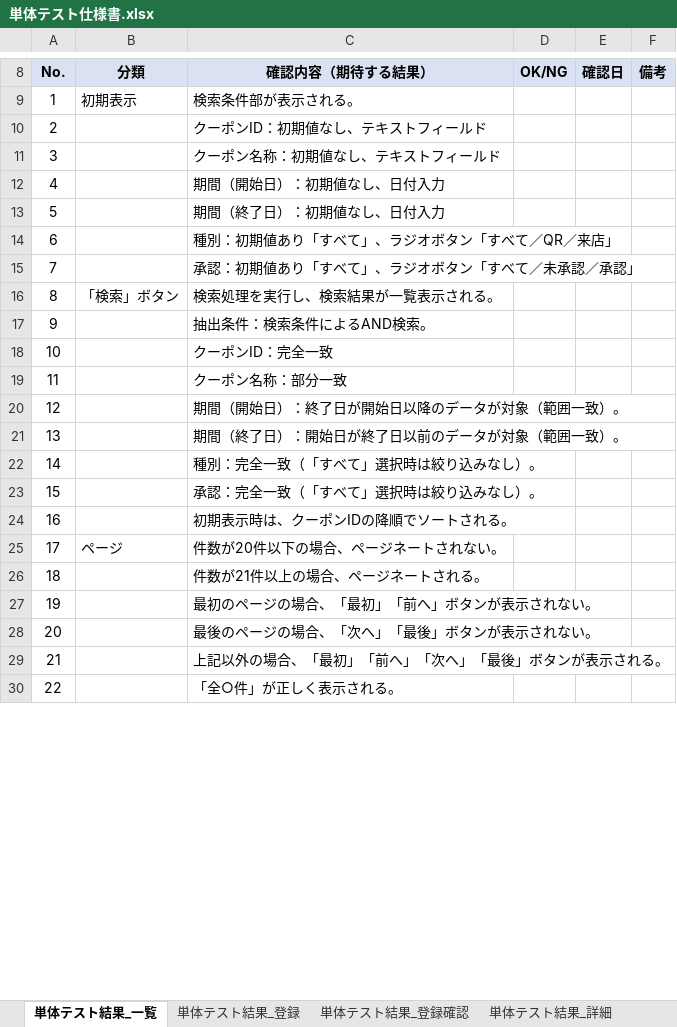
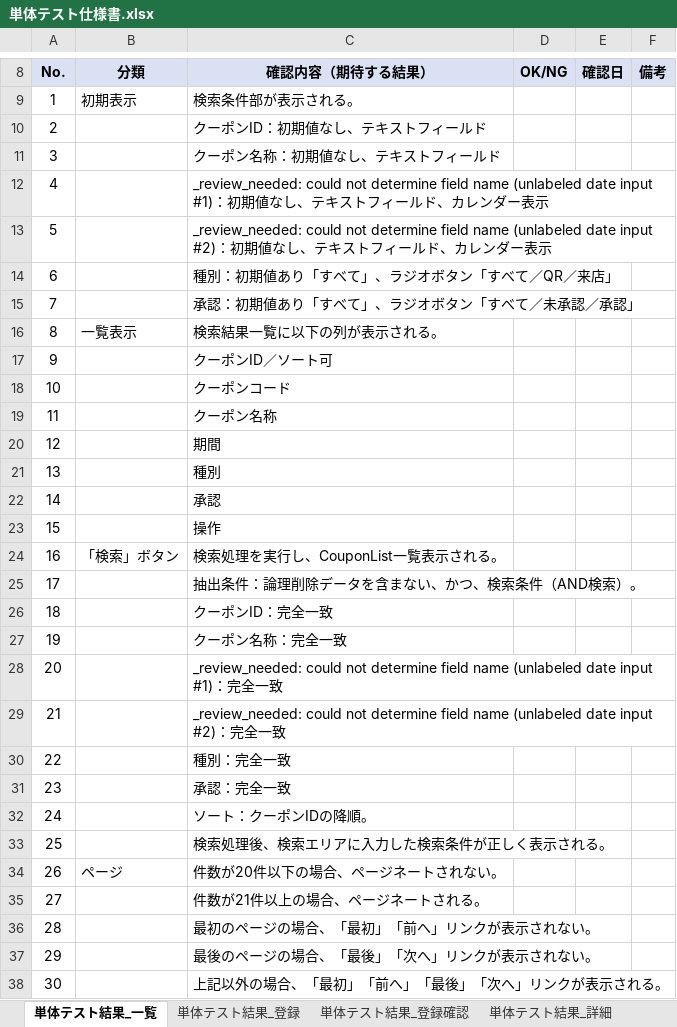
Before and after one commit to ajith-genioindia/sample-project, an Excel workbook: doc/ini/単体テスト仕様書.xlsx, sheet 単体テスト結果_一覧, drawn as a sheet; only a part is shown, gaps mark what is left out; the shorter side is filled out with more unchanged rows; values as stored, in another font and other column widths than the file's, no borders; addresses are those after the commit; the diff covers the shown part only; the diff names each change by its address in the sheet, - before the commit and + after, or states it on an @@ line.

```diff
--- a/doc/ini/単体テスト仕様書.xlsx (sheet 単体テスト結果_一覧)
+++ b/doc/ini/単体テスト仕様書.xlsx (sheet 単体テスト結果_一覧)
@@ column A (No.) renumbered between rows 2 and 47 @@
-C12 (確認内容（期待する結果）): 期間（開始日）：初期値なし、日付入力
+C12 (確認内容（期待する結果）): _review_needed: could not determine field name (unlabeled date input #1)：初期値なし、テキストフィールド、カレンダー表示
-C13 (確認内容（期待する結果）): 期間（終了日）：初期値なし、日付入力
+C13 (確認内容（期待する結果）): _review_needed: could not determine field name (unlabeled date input #2)：初期値なし、テキストフィールド、カレンダー表示
+row 16: 8 | 一覧表示 | 検索結果一覧に以下の列が表示される。
+row 17: 9 |  | クーポンID／ソート可
+row 18: 10 |  | クーポンコード
+row 19: 11 |  | クーポン名称
+row 20: 12 |  | 期間
+row 21: 13 |  | 種別
+row 22: 14 |  | 承認
+row 23: 15 |  | 操作
-C24 (確認内容（期待する結果）): 検索処理を実行し、検索結果が一覧表示される。
+C24 (確認内容（期待する結果）): 検索処理を実行し、CouponList一覧表示される。
-C25 (確認内容（期待する結果）): 抽出条件：検索条件によるAND検索。
+C25 (確認内容（期待する結果）): 抽出条件：論理削除データを含まない、かつ、検索条件（AND検索）。
-C27 (確認内容（期待する結果）): クーポン名称：部分一致
+C27 (確認内容（期待する結果）): クーポン名称：完全一致
-C28 (確認内容（期待する結果）): 期間（開始日）：終了日が開始日以降のデータが対象（範囲一致）。
+C28 (確認内容（期待する結果）): _review_needed: could not determine field name (unlabeled date input #1)：完全一致
-C29 (確認内容（期待する結果）): 期間（終了日）：開始日が終了日以前のデータが対象（範囲一致）。
+C29 (確認内容（期待する結果）): _review_needed: could not determine field name (unlabeled date input #2)：完全一致
-C30 (確認内容（期待する結果）): 種別：完全一致（「すべて」選択時は絞り込みなし）。
+C30 (確認内容（期待する結果）): 種別：完全一致
-C31 (確認内容（期待する結果）): 承認：完全一致（「すべて」選択時は絞り込みなし）。
+C31 (確認内容（期待する結果）): 承認：完全一致
-C32 (確認内容（期待する結果）): 初期表示時は、クーポンIDの降順でソートされる。
+C32 (確認内容（期待する結果）): ソート：クーポンIDの降順。
+row 33: 25 |  | 検索処理後、検索エリアに入力した検索条件が正しく表示される。
-C36 (確認内容（期待する結果）): 最初のページの場合、「最初」「前へ」ボタンが表示されない。
+C36 (確認内容（期待する結果）): 最初のページの場合、「最初」「前へ」リンクが表示されない。
-C37 (確認内容（期待する結果）): 最後のページの場合、「次へ」「最後」ボタンが表示されない。
+C37 (確認内容（期待する結果）): 最後のページの場合、「最後」「次へ」リンクが表示されない。
-C38 (確認内容（期待する結果）): 上記以外の場合、「最初」「前へ」「次へ」「最後」ボタンが表示される。
+C38 (確認内容（期待する結果）): 上記以外の場合、「最初」「前へ」「最後」「次へ」リンクが表示される。
```
Also changed, not shown: 3 added rows, 3 removed rows and 5 edited cells elsewhere in this sheet, sheet 単体テスト結果_登録, sheet 単体テスト結果_登録確認, sheet 単体テスト結果_編集, sheet 単体テスト結果_編集確認, sheet 単体テスト結果_詳細, 1 other file.
